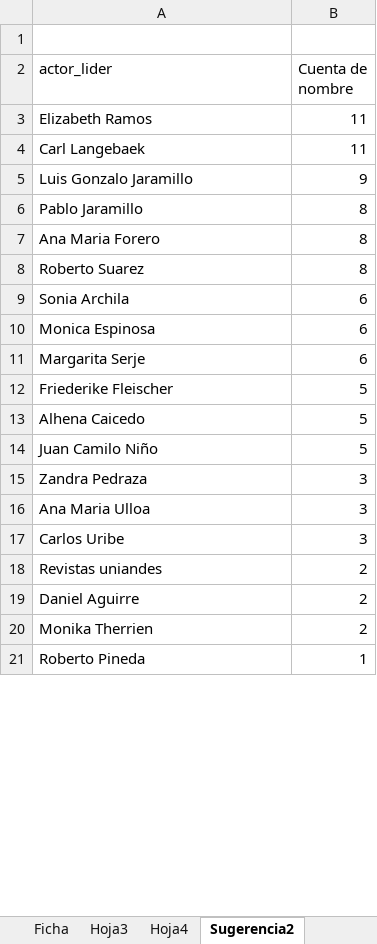
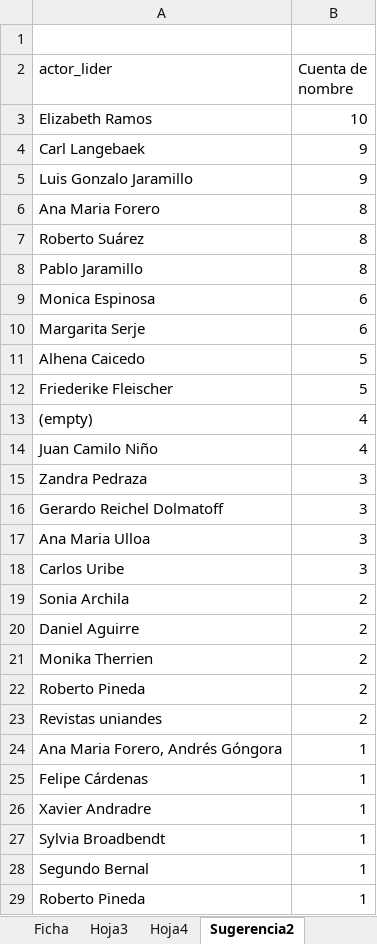
Before and after one commit to enflujo/enflujo-haciendocaminos, an Excel workbook: procesador/Listado de proyectos - 60 años dpto antropología2402.xlsx, sheet Sugerencia2, drawn as a sheet; only a part is shown; values as stored, in another font and other column widths than the file's, no borders; charts and pictures not drawn; removed rows and columns are numbered as before the commit, all else as after; the diff covers the shown part only; the diff names each change by its address in the sheet, - before the commit and + after, or states it on an @@ line.

Commit message:
🐛 Cambiar Lugares por Municipios y Nuevos datos procesados

```diff
--- a/procesador/Listado de proyectos - 60 años dpto antropología2402.xlsx (sheet Sugerencia2)
+++ b/procesador/Listado de proyectos - 60 años dpto antropología2402.xlsx (sheet Sugerencia2)
-B3 (Cuenta de nombre): 11
+B3 (Cuenta de nombre): 10
-B4 (Cuenta de nombre): 11
+B4 (Cuenta de nombre): 9
@@ row 7 moved to row 6: Ana Maria Forero @@
+row 7: Roberto Suárez | 8
-row 8: Roberto Suarez | 8
-row 9: Sonia Archila | 6
@@ row 13 moved to row 11: Alhena Caicedo @@
+row 13: (empty) | 4
-B14 (Cuenta de nombre): 5
+B14 (Cuenta de nombre): 4
+row 16: Gerardo Reichel Dolmatoff | 3
-A19 (actor_lider): Revistas uniandes
+A19 (actor_lider): Sonia Archila
+row 22: Roberto Pineda | 2
+row 23: Revistas uniandes | 2
@@ row 23 moved to row 24: Ana Maria Forero, Andrés Góngora @@
+row 25: Felipe Cárdenas | 1
@@ row 22 moved to row 26: Xavier Andradre @@
@@ row 29 moved to row 27: Sylvia Broadbendt @@
+row 28: Segundo Bernal | 1
```
Also changed, not shown: 2 added rows, 2 removed rows, 4 moved rows and 2 edited cells elsewhere in this sheet, sheet Proyectos, sheet Hoja3, charts or pictures, 6 other files.
